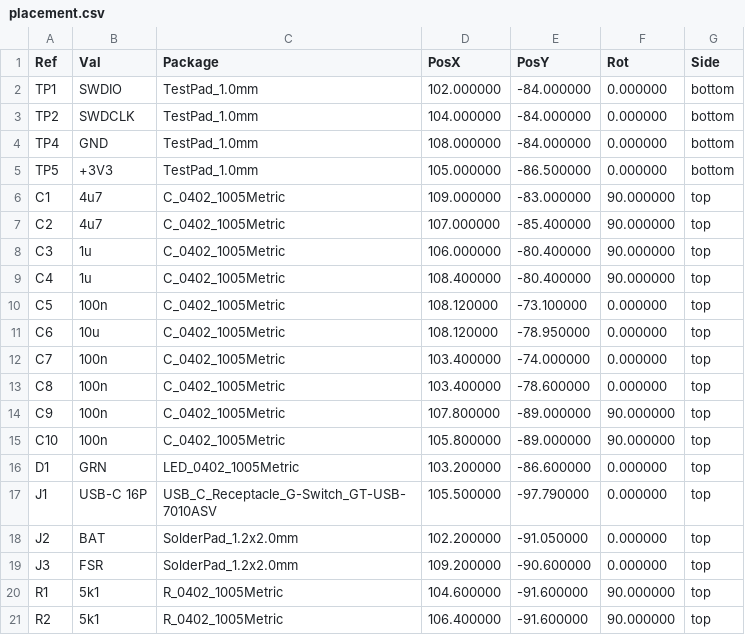
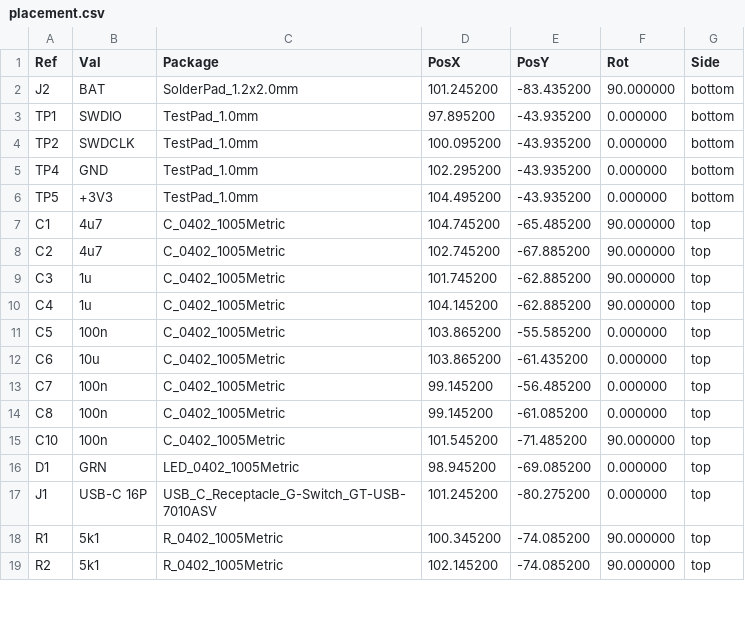
Before and after one commit to Brillar0101/pen-mixer, a CSV file: production/output/placement.csv, drawn as a sheet; only a part is shown; the diff covers the shown part only.

```diff
--- a/production/output/placement.csv
+++ b/production/output/placement.csv
@@ -1,21 +1,19 @@
 Ref,Val,Package,PosX,PosY,Rot,Side
-"TP1","SWDIO","TestPad_1.0mm",102.000000,-84.000000,0.000000,bottom
-"TP2","SWDCLK","TestPad_1.0mm",104.000000,-84.000000,0.000000,bottom
-"TP4","GND","TestPad_1.0mm",108.000000,-84.000000,0.000000,bottom
-"TP5","+3V3","TestPad_1.0mm",105.000000,-86.500000,0.000000,bottom
-"C1","4u7","C_0402_1005Metric",109.000000,-83.000000,90.000000,top
-"C2","4u7","C_0402_1005Metric",107.000000,-85.400000,90.000000,top
-"C3","1u","C_0402_1005Metric",106.000000,-80.400000,90.000000,top
-"C4","1u","C_0402_1005Metric",108.400000,-80.400000,90.000000,top
-"C5","100n","C_0402_1005Metric",108.120000,-73.100000,0.000000,top
-"C6","10u","C_0402_1005Metric",108.120000,-78.950000,0.000000,top
-"C7","100n","C_0402_1005Metric",103.400000,-74.000000,0.000000,top
-"C8","100n","C_0402_1005Metric",103.400000,-78.600000,0.000000,top
-"C9","100n","C_0402_1005Metric",107.800000,-89.000000,90.000000,top
-"C10","100n","C_0402_1005Metric",105.800000,-89.000000,90.000000,top
-"D1","GRN","LED_0402_1005Metric",103.200000,-86.600000,0.000000,top
-"J1","USB-C 16P","USB_C_Receptacle_G-Switch_GT-USB-7010ASV",105.500000,-97.790000,0.000000,top
-"J2","BAT","SolderPad_1.2x2.0mm",102.200000,-91.050000,0.000000,top
-"J3","FSR","SolderPad_1.2x2.0mm",109.200000,-90.600000,0.000000,top
-"R1","5k1","R_0402_1005Metric",104.600000,-91.600000,90.000000,top
-"R2","5k1","R_0402_1005Metric",106.400000,-91.600000,90.000000,top
+"J2","BAT","SolderPad_1.2x2.0mm",101.245200,-83.435200,90.000000,bottom
+"TP1","SWDIO","TestPad_1.0mm",97.895200,-43.935200,0.000000,bottom
+"TP2","SWDCLK","TestPad_1.0mm",100.095200,-43.935200,0.000000,bottom
+"TP4","GND","TestPad_1.0mm",102.295200,-43.935200,0.000000,bottom
+"TP5","+3V3","TestPad_1.0mm",104.495200,-43.935200,0.000000,bottom
+"C1","4u7","C_0402_1005Metric",104.745200,-65.485200,90.000000,top
+"C2","4u7","C_0402_1005Metric",102.745200,-67.885200,90.000000,top
+"C3","1u","C_0402_1005Metric",101.745200,-62.885200,90.000000,top
+"C4","1u","C_0402_1005Metric",104.145200,-62.885200,90.000000,top
+"C5","100n","C_0402_1005Metric",103.865200,-55.585200,0.000000,top
+"C6","10u","C_0402_1005Metric",103.865200,-61.435200,0.000000,top
+"C7","100n","C_0402_1005Metric",99.145200,-56.485200,0.000000,top
+"C8","100n","C_0402_1005Metric",99.145200,-61.085200,0.000000,top
+"C10","100n","C_0402_1005Metric",101.545200,-71.485200,90.000000,top
+"D1","GRN","LED_0402_1005Metric",98.945200,-69.085200,0.000000,top
+"J1","USB-C 16P","USB_C_Receptacle_G-Switch_GT-USB-7010ASV",101.245200,-80.275200,0.000000,top
+"R1","5k1","R_0402_1005Metric",100.345200,-74.085200,90.000000,top
+"R2","5k1","R_0402_1005Metric",102.145200,-74.085200,90.000000,top
```
Also changed, not shown: 1 removed row and 20 edited cells elsewhere in this file, 32 other files.
